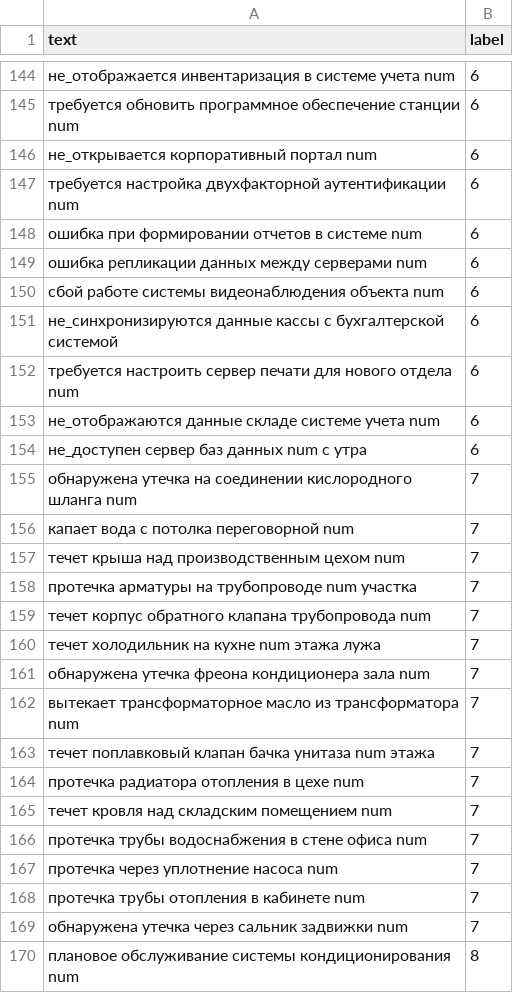
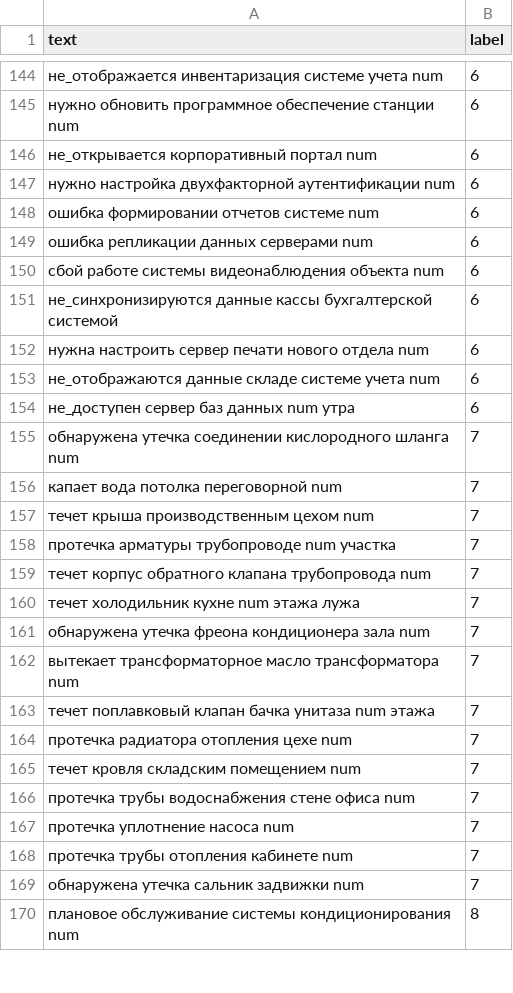
Before and after one commit to Kan1es/accelerator, a CSV file: vector/ml_service/model/MLData/val.csv, drawn as a sheet; only a part is shown, gaps mark what is left out; the diff covers the shown part only.

```diff
--- a/vector/ml_service/model/MLData/val.csv
+++ b/vector/ml_service/model/MLData/val.csv
@@ -144,27 +144,27 @@ text,label
-не_отображается инвентаризация в системе учета num,6
-требуется обновить программное обеспечение станции num,6
+не_отображается инвентаризация системе учета num,6
+нужно обновить программное обеспечение станции num,6
 не_открывается корпоративный портал num,6
-требуется настройка двухфакторной аутентификации num,6
-ошибка при формировании отчетов в системе num,6
-ошибка репликации данных между серверами num,6
+нужно настройка двухфакторной аутентификации num,6
+ошибка формировании отчетов системе num,6
+ошибка репликации данных серверами num,6
 сбой работе системы видеонаблюдения объекта num,6
-не_синхронизируются данные кассы с бухгалтерской системой,6
-требуется настроить сервер печати для нового отдела num,6
+не_синхронизируются данные кассы бухгалтерской системой,6
+нужна настроить сервер печати нового отдела num,6
 не_отображаются данные складе системе учета num,6
-не_доступен сервер баз данных num с утра,6
-обнаружена утечка на соединении кислородного шланга num,7
-капает вода с потолка переговорной num,7
-течет крыша над производственным цехом num,7
-протечка арматуры на трубопроводе num участка,7
+не_доступен сервер баз данных num утра,6
+обнаружена утечка соединении кислородного шланга num,7
+капает вода потолка переговорной num,7
+течет крыша производственным цехом num,7
+протечка арматуры трубопроводе num участка,7
 течет корпус обратного клапана трубопровода num,7
-течет холодильник на кухне num этажа лужа,7
+течет холодильник кухне num этажа лужа,7
 обнаружена утечка фреона кондиционера зала num,7
-вытекает трансформаторное масло из трансформатора num,7
+вытекает трансформаторное масло трансформатора num,7
 течет поплавковый клапан бачка унитаза num этажа,7
-протечка радиатора отопления в цехе num,7
-течет кровля над складским помещением num,7
-протечка трубы водоснабжения в стене офиса num,7
-протечка через уплотнение насоса num,7
-протечка трубы отопления в кабинете num,7
-обнаружена утечка через сальник задвижки num,7
+протечка радиатора отопления цехе num,7
+течет кровля складским помещением num,7
+протечка трубы водоснабжения стене офиса num,7
+протечка уплотнение насоса num,7
+протечка трубы отопления кабинете num,7
+обнаружена утечка сальник задвижки num,7
 плановое обслуживание системы кондиционирования num,8
```
Also changed, not shown: 1 added row, 1 removed row and 121 edited cells elsewhere in this file, vector/ml_service/model/MLData/train.csv, 5 other files.
